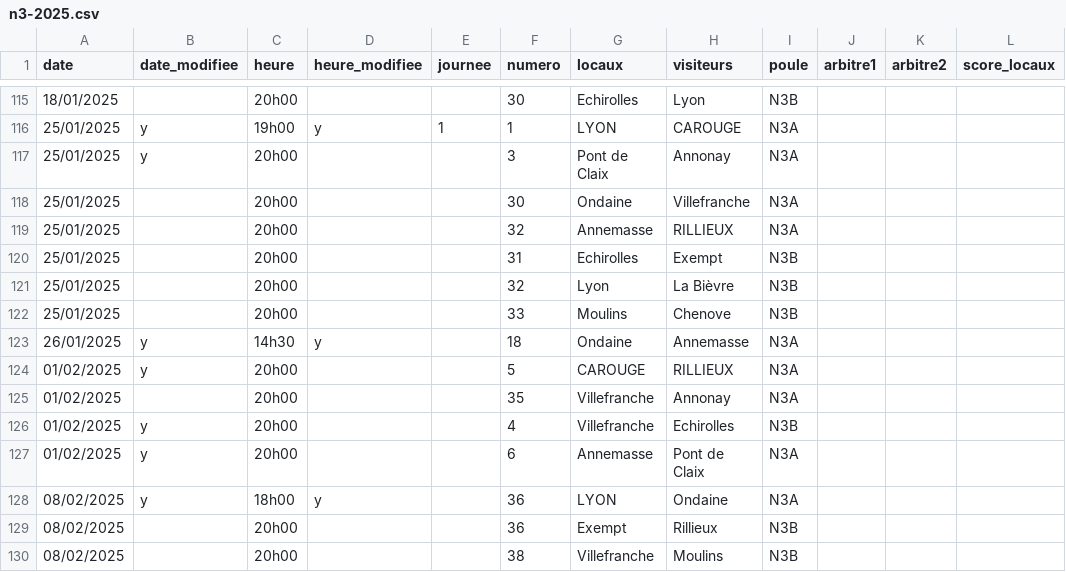
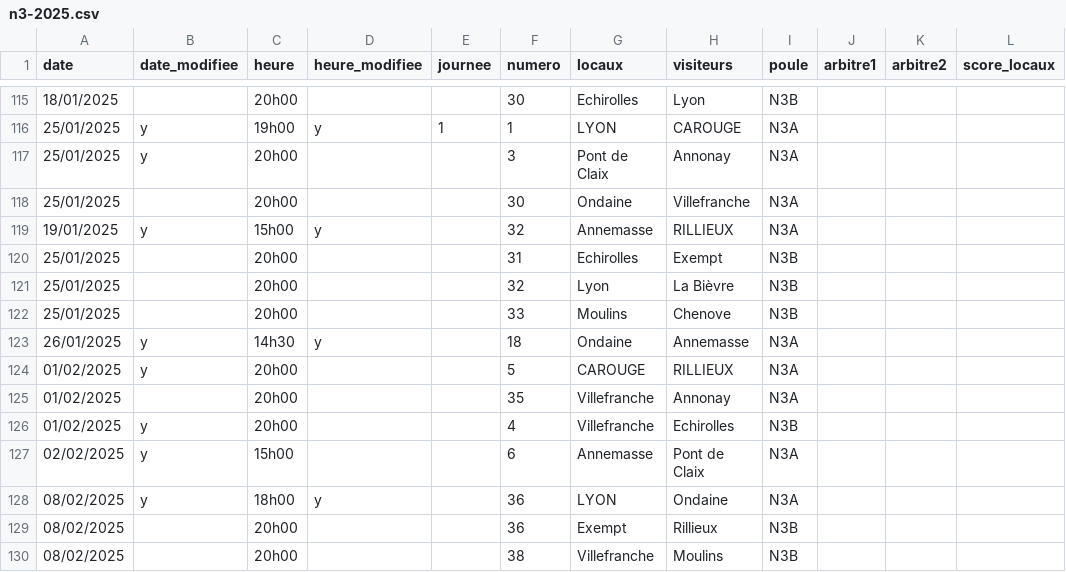
Before and after one commit to praginel/comitesavoienwp, a CSV file: _data/n3-2025.csv, drawn as a sheet; only a part is shown, gaps mark what is left out; the diff names each change by its address in the sheet, - before the commit and + after, or states it on an @@ line.

```diff
--- a/_data/n3-2025.csv
+++ b/_data/n3-2025.csv
-A119 (date): 25/01/2025
+A119 (date): 19/01/2025
-B119 (date_modifiee): (empty)
+B119 (date_modifiee): y
-C119 (heure): 20h00
+C119 (heure): 15h00
-D119 (heure_modifiee): (empty)
+D119 (heure_modifiee): y
-A127 (date): 01/02/2025
+A127 (date): 02/02/2025
-C127 (heure): 20h00
+C127 (heure): 15h00
```
Also changed, not shown: 1 other file.
